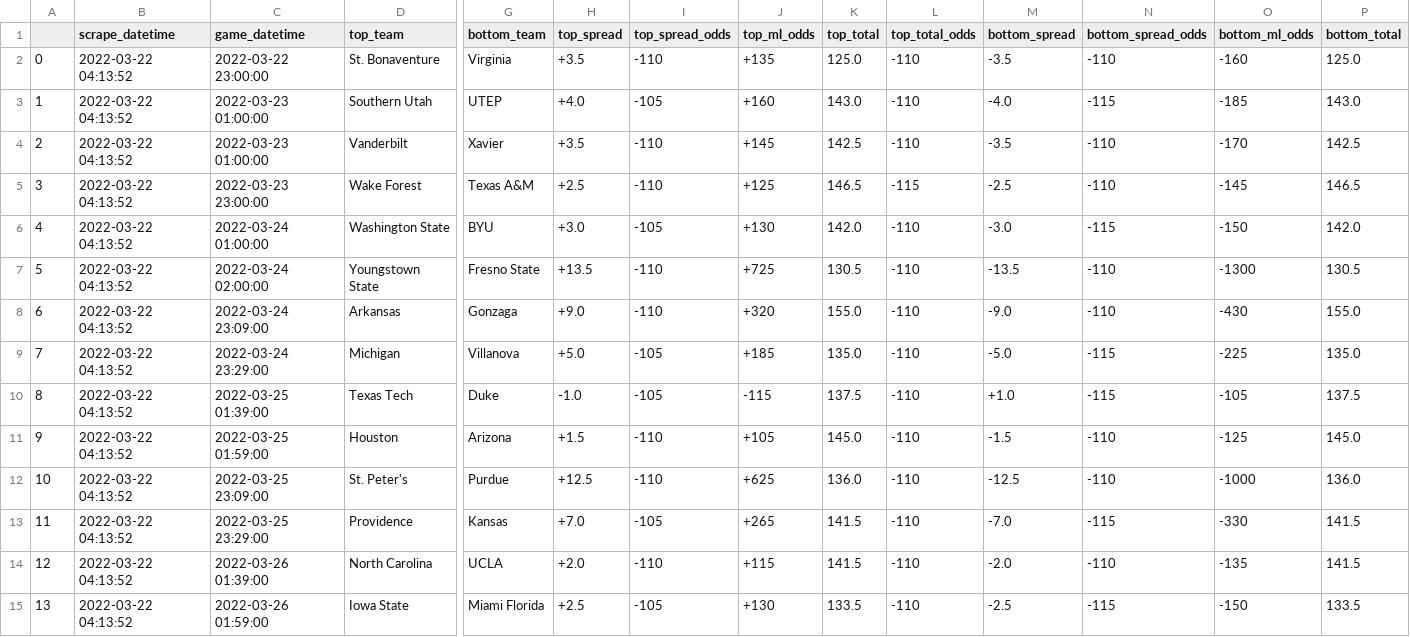
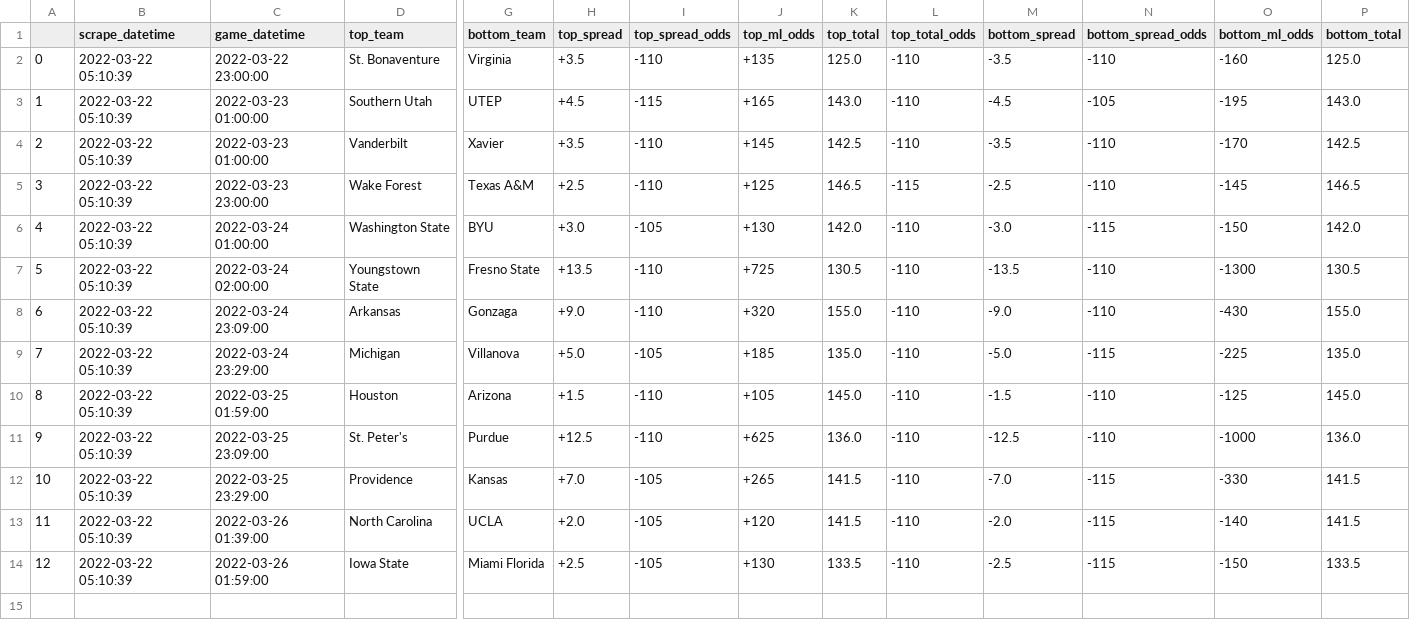
Before and after one commit to rileypeterson/movada, a CSV file: ncaab/data/bovada/next_events.csv, drawn as a sheet; only a part is shown, gaps mark what is left out; removed rows and columns are numbered as before the commit, all else as after; rows hold the shown columns only; the diff names each change by its address in the sheet, - before the commit and + after, or states it on an @@ line.

```diff
--- a/ncaab/data/bovada/next_events.csv
+++ b/ncaab/data/bovada/next_events.csv
-B2:B9 (scrape_datetime): 2022-03-22 04:13:52
+B2:B9 (scrape_datetime): 2022-03-22 05:10:39
-H3 (top_spread): +4.0
+H3 (top_spread): +4.5
-I3 (top_spread_odds): -105
+I3 (top_spread_odds): -115
-J3 (top_ml_odds): +160
+J3 (top_ml_odds): +165
-M3 (bottom_spread): -4.0
+M3 (bottom_spread): -4.5
-N3 (bottom_spread_odds): -115
+N3 (bottom_spread_odds): -105
-O3 (bottom_ml_odds): -185
+O3 (bottom_ml_odds): -195
-row 10: 8 | 2022-03-22 04:13:52 | 2022-03-25 01:39:00 | Texas Tech | Duke | -1.0 | -105 | -115 | 137.5 | -110 | +1.0 | -115 | -105 | 137.5
@@ column A renumbered from row 10 down @@
-B10:B14 (scrape_datetime): 2022-03-22 04:13:52
+B10:B14 (scrape_datetime): 2022-03-22 05:10:39
-I13 (top_spread_odds): -110
+I13 (top_spread_odds): -105
-J13 (top_ml_odds): +115
+J13 (top_ml_odds): +120
-N13 (bottom_spread_odds): -110
+N13 (bottom_spread_odds): -115
-O13 (bottom_ml_odds): -135
+O13 (bottom_ml_odds): -140
```
Also changed, not shown: ncaab/data/bovada/last_events.csv.
